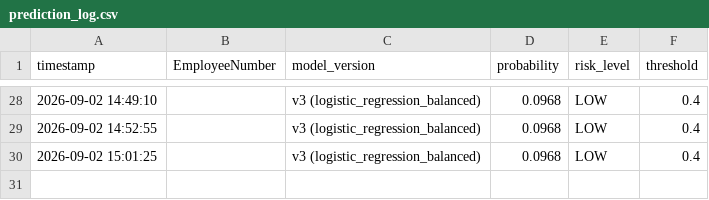
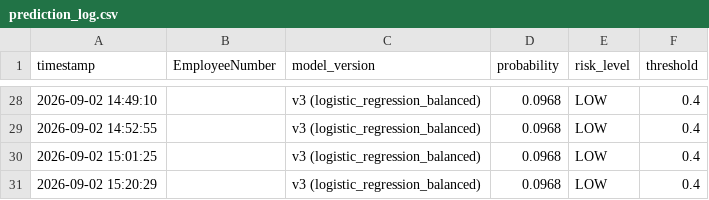
Before and after one commit to harmilap0606/enterprise_hr_ai, a CSV file: data/predictions/prediction_log.csv, drawn as a sheet; only a part is shown, gaps mark what is left out; the diff names each change by its address in the sheet, - before the commit and + after, or states it on an @@ line.

```diff
--- a/data/predictions/prediction_log.csv
+++ b/data/predictions/prediction_log.csv
+row 31: 2026-09-02 15:20:29 |  | v3 (logistic_regression_balanced) | 0.0968 | LOW | 0.4
```
Also changed, not shown: 10 other files.
